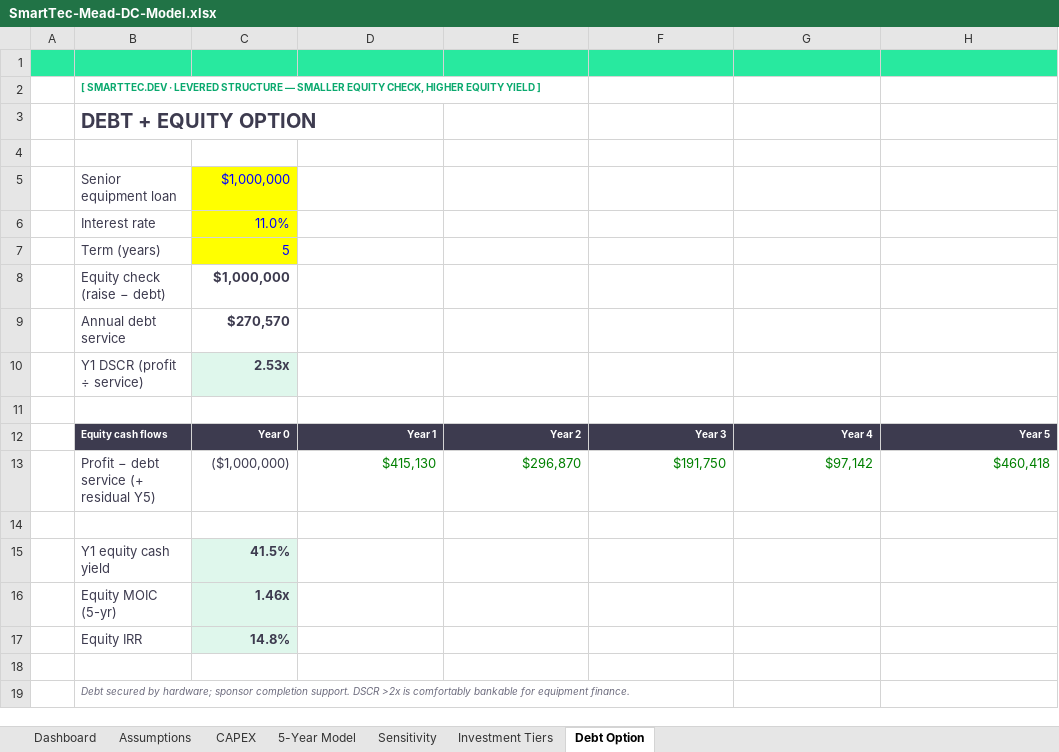
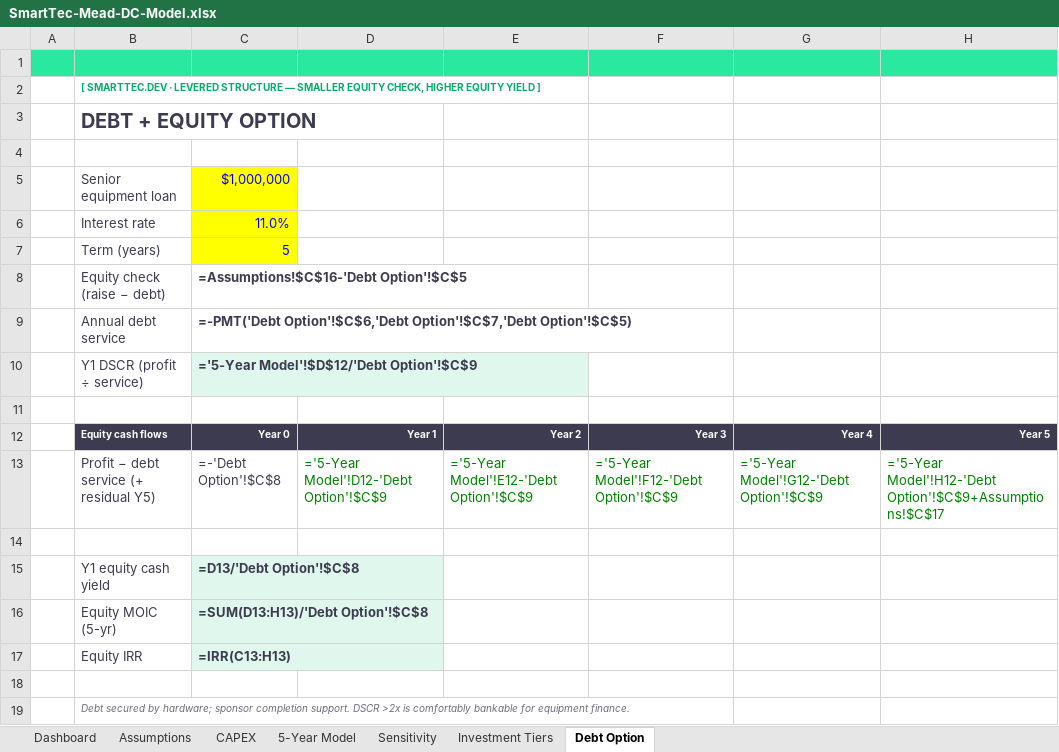
Before and after one commit to UDGOK/smarttec, an Excel workbook: protected-files/SmartTec-Mead-DC-Model.xlsx, sheet Debt Option, drawn as a sheet; values as stored, in another font and other column widths than the file's, no borders; formulas without a stored value are shown as written; the diff names each change by its address in the sheet, - before the commit and + after, or states it on an @@ line.

```diff
--- a/protected-files/SmartTec-Mead-DC-Model.xlsx (sheet Debt Option)
+++ b/protected-files/SmartTec-Mead-DC-Model.xlsx (sheet Debt Option)
-C8: $1,000,000
+C8: =Assumptions!$C$16-'Debt Option'!$C$5
-C9: $270,570
+C9: =-PMT('Debt Option'!$C$6,'Debt Option'!$C$7,'Debt Option'!$C$5)
-C10: 2.53x
+C10: ='5-Year Model'!$D$12/'Debt Option'!$C$9
-C13: ($1,000,000)
+C13: =-'Debt Option'!$C$8
-D13: $415,130
+D13: ='5-Year Model'!D12-'Debt Option'!$C$9
-E13: $296,870
+E13: ='5-Year Model'!E12-'Debt Option'!$C$9
-F13: $191,750
+F13: ='5-Year Model'!F12-'Debt Option'!$C$9
-G13: $97,142
+G13: ='5-Year Model'!G12-'Debt Option'!$C$9
-H13: $460,418
+H13: ='5-Year Model'!H12-'Debt Option'!$C$9+Assumptions!$C$17
-C15: 41.5%
+C15: =D13/'Debt Option'!$C$8
-C16: 1.46x
+C16: =SUM(D13:H13)/'Debt Option'!$C$8
-C17: 14.8%
+C17: =IRR(C13:H13)
```
Also changed, not shown: sheet 5-Year Model, sheet Investment Tiers, sheet Sensitivity, sheet Dashboard, sheet CAPEX, sheet Assumptions.
